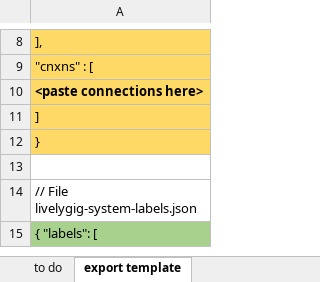
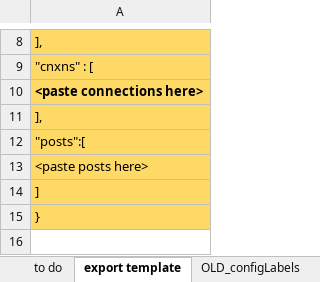
Before and after one commit to LivelyGig/Product, an Excel workbook: jvm/src/main/resources/sample-data-demo.xlsx, sheet export template, drawn as a sheet; only a part is shown, gaps mark what is left out; the shorter side is filled out with more unchanged rows; values as stored, in another font and other column widths than the file's, no borders; the diff names each change by its address in the sheet, - before the commit and + after, or states it on an @@ line.

```diff
--- a/jvm/src/main/resources/sample-data-demo.xlsx (sheet export template)
+++ b/jvm/src/main/resources/sample-data-demo.xlsx (sheet export template)
+row 11: ],
+row 12: "posts":[
+row 13: <paste posts here>
```
Also changed, not shown: sheet demoAgents, sheet demoCnxs, sheet demoPosts, sheet OLD_configLabels, sheet Unused GUIDS, other sheet tabs, formulas that keep their value, 2 other files.
